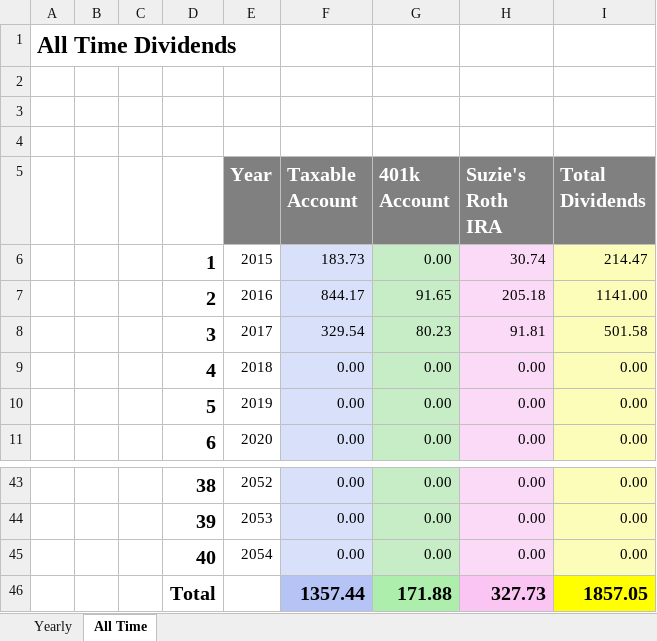
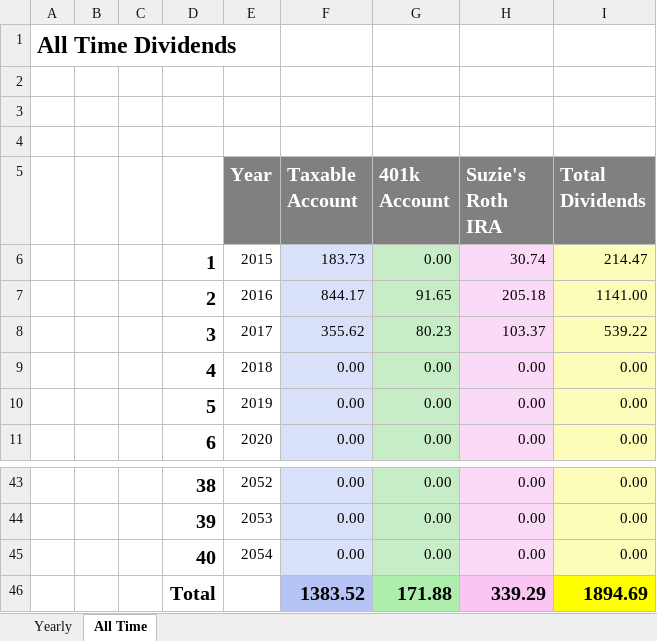
Before and after one commit to eplugplay/DividendLibertyCommercial, an Excel workbook: DividendLiberty/Dividend Calculation.xlsx, sheet All Time, drawn as a sheet; only a part is shown, gaps mark what is left out; values as stored, in another font and other column widths than the file's, no borders; removed rows and columns are numbered as before the commit, all else as after; the diff names each change by its address in the sheet, - before the commit and + after, or states it on an @@ line.

```diff
--- a/DividendLiberty/Dividend Calculation.xlsx (sheet All Time)
+++ b/DividendLiberty/Dividend Calculation.xlsx (sheet All Time)
-F8 (Taxable Account): 329.54
+F8 (Taxable Account): 355.62
-H8 (Suzie's Roth IRA): 91.81
+H8 (Suzie's Roth IRA): 103.37
-I8 (Total Dividends): 501.58
+I8 (Total Dividends): 539.22
-row 46:  |  |  | Total |  | 1357.44 | 171.88 | 327.73 | 1857.05
+row 46:  |  |  | Total |  | 1383.52 | 171.88 | 339.29 | 1894.69
```
Also changed, not shown: sheet Yearly, DividendLiberty/Suzie's IRA.xlsx, DividendLiberty/Taxable.xlsx, 4 other files.
